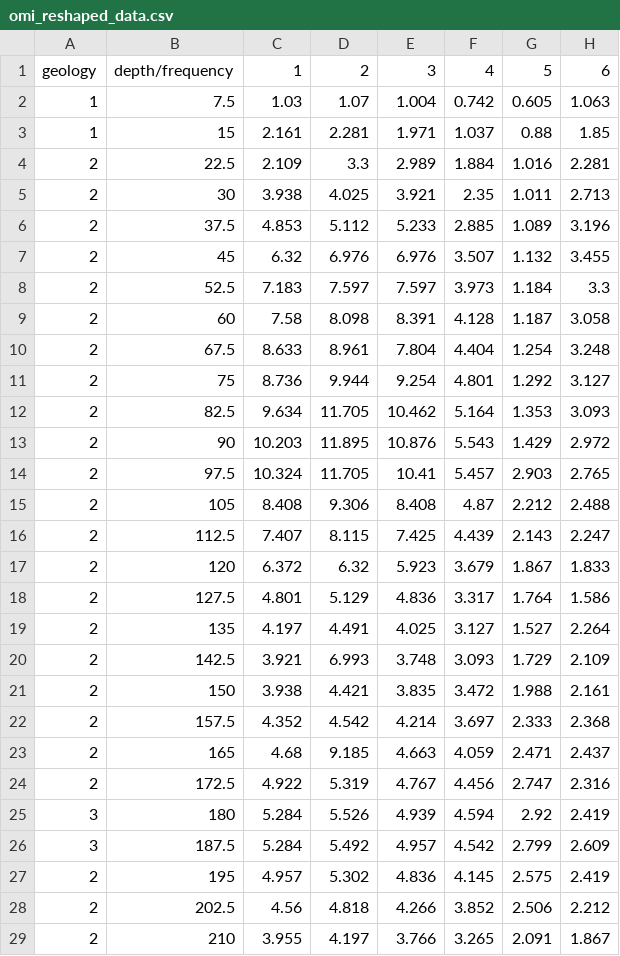
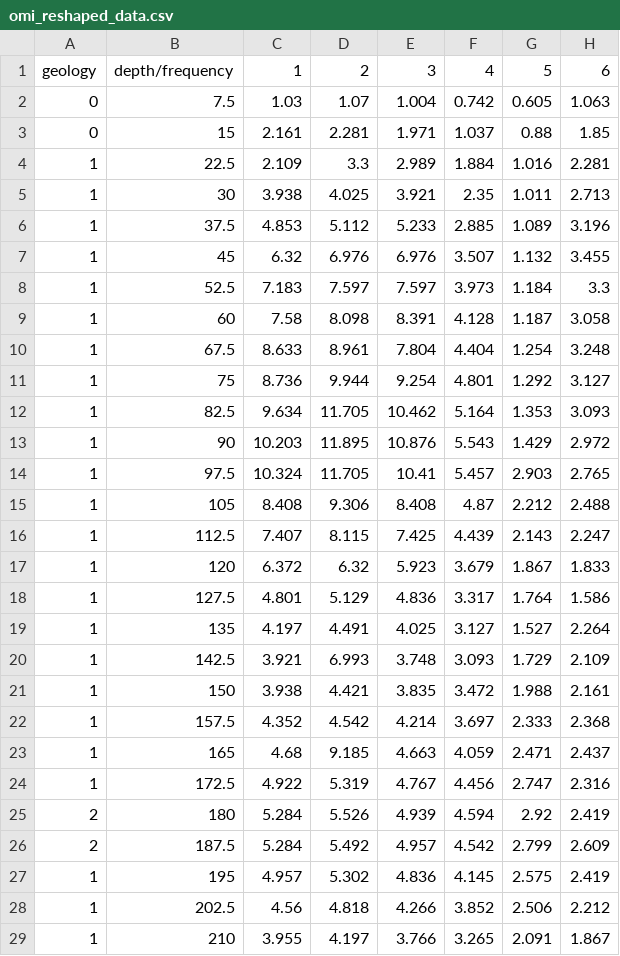
Before and after one commit to leah-mungai/my_dataset_repo, a CSV file: omi_reshaped_data.csv, drawn as a sheet; only a part is shown; the diff covers the shown part only; the diff names each change by its address in the sheet, - before the commit and + after, or states it on an @@ line.

Commit message:
Add files via upload

```diff
--- a/omi_reshaped_data.csv
+++ b/omi_reshaped_data.csv
-A2:A3: 1
+A2:A3: 0
-A4:A24: 2
+A4:A24: 1
-A25:A26: 3
+A25:A26: 2
-A27:A29: 2
+A27:A29: 1
```
Also changed, not shown: 12 edited cells elsewhere in this file.
